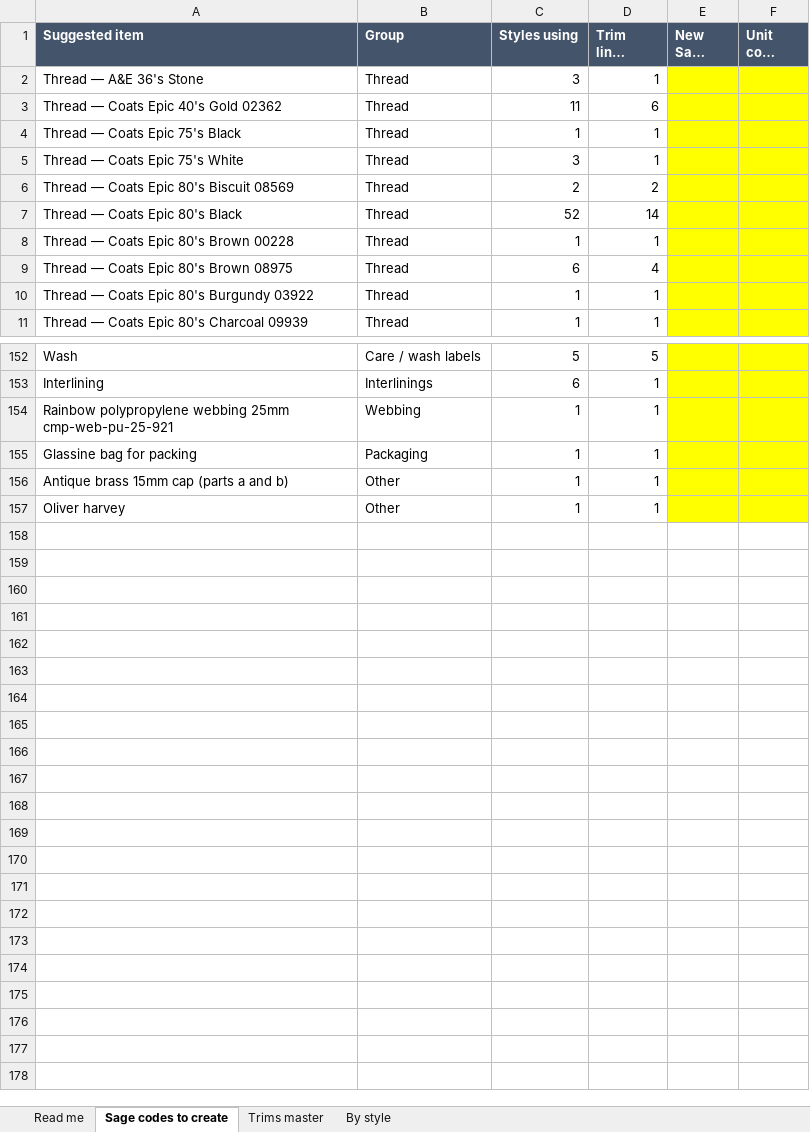
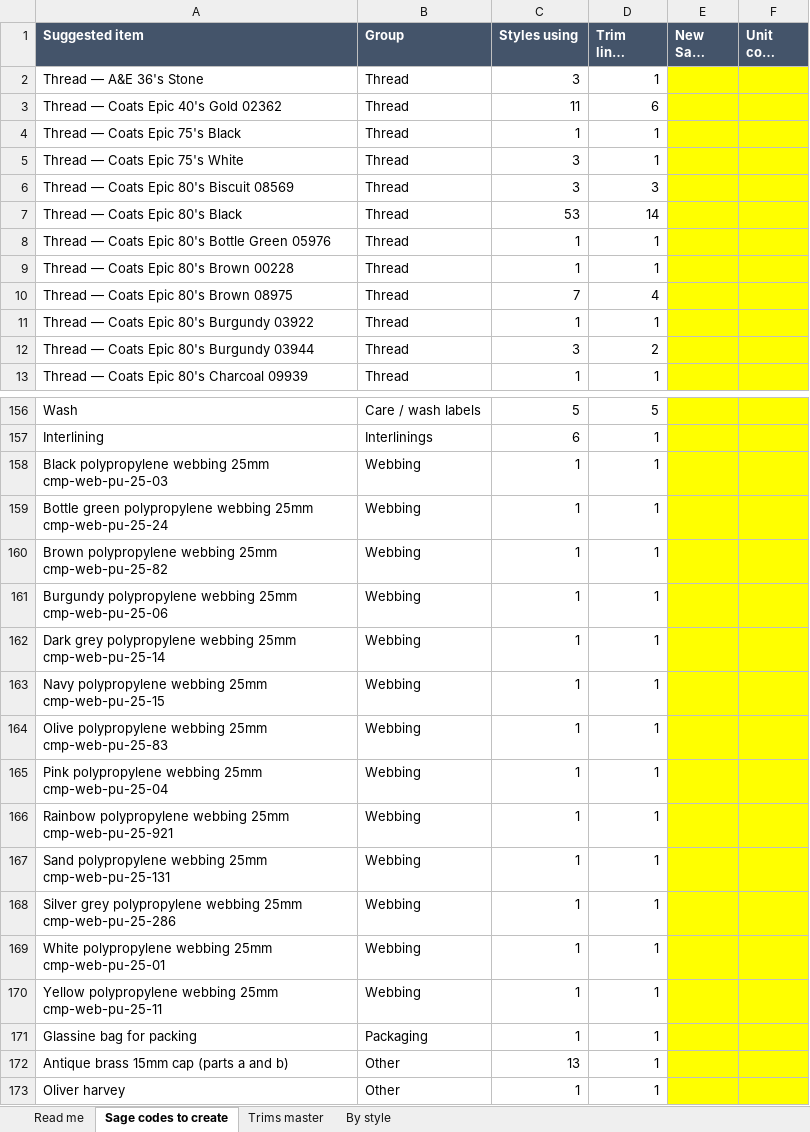
Before and after one commit to Luke5446/Tibard-Productionplan, an Excel workbook: trims-master.xlsx, sheet Sage codes to create, drawn as a sheet; only a part is shown, gaps mark what is left out; long unchanged cells end in …; values as stored, in another font and other column widths than the file's, no borders; addresses are those after the commit; the diff covers the shown part only; the diff names each change by its address in the sheet, - before the commit and + after, or states it on an @@ line.

```diff
--- a/trims-master.xlsx (sheet Sage codes to create)
+++ b/trims-master.xlsx (sheet Sage codes to create)
-C6 (Styles using): 2
+C6 (Styles using): 3
-D6 (Trim lines merged): 2
+D6 (Trim lines merged): 3
-C7 (Styles using): 52
+C7 (Styles using): 53
+row 8: Thread — Coats Epic 80's Bottle Green 05976 | Thread | 1 | 1
-C10 (Styles using): 6
+C10 (Styles using): 7
+row 12: Thread — Coats Epic 80's Burgundy 03944 | Thread | 3 | 2
+row 158: Black polypropylene webbing 25mm cmp-web-pu-25-03 | Webbing | 1 | 1
+row 159: Bottle green polypropylene webbing 25mm cmp-web-pu-25-24 | Webbing | 1 | 1
+row 160: Brown polypropylene webbing 25mm cmp-web-pu-25-82 | Webbing | 1 | 1
+row 161: Burgundy polypropylene webbing 25mm cmp-web-pu-25-06 | Webbing | 1 | 1
+row 162: Dark grey polypropylene webbing 25mm cmp-web-pu-25-14 | Webbing | 1 | 1
+row 163: Navy polypropylene webbing 25mm cmp-web-pu-25-15 | Webbing | 1 | 1
+row 164: Olive polypropylene webbing 25mm cmp-web-pu-25-83 | Webbing | 1 | 1
+row 165: Pink polypropylene webbing 25mm cmp-web-pu-25-04 | Webbing | 1 | 1
+row 167: Sand polypropylene webbing 25mm cmp-web-pu-25-131 | Webbing | 1 | 1
+row 168: Silver grey polypropylene webbing 25mm cmp-web-pu-25-286 | Webbing | 1 | 1
+row 169: White polypropylene webbing 25mm cmp-web-pu-25-01 | Webbing | 1 | 1
+row 170: Yellow polypropylene webbing 25mm cmp-web-pu-25-11 | Webbing | 1 | 1
-C172 (Styles using): 1
+C172 (Styles using): 13
```
Also changed, not shown: 3 added rows, 1 removed row and 6 edited cells elsewhere in this sheet, sheet By style, sheet Trims master, sheet Read me, 3 other files.
